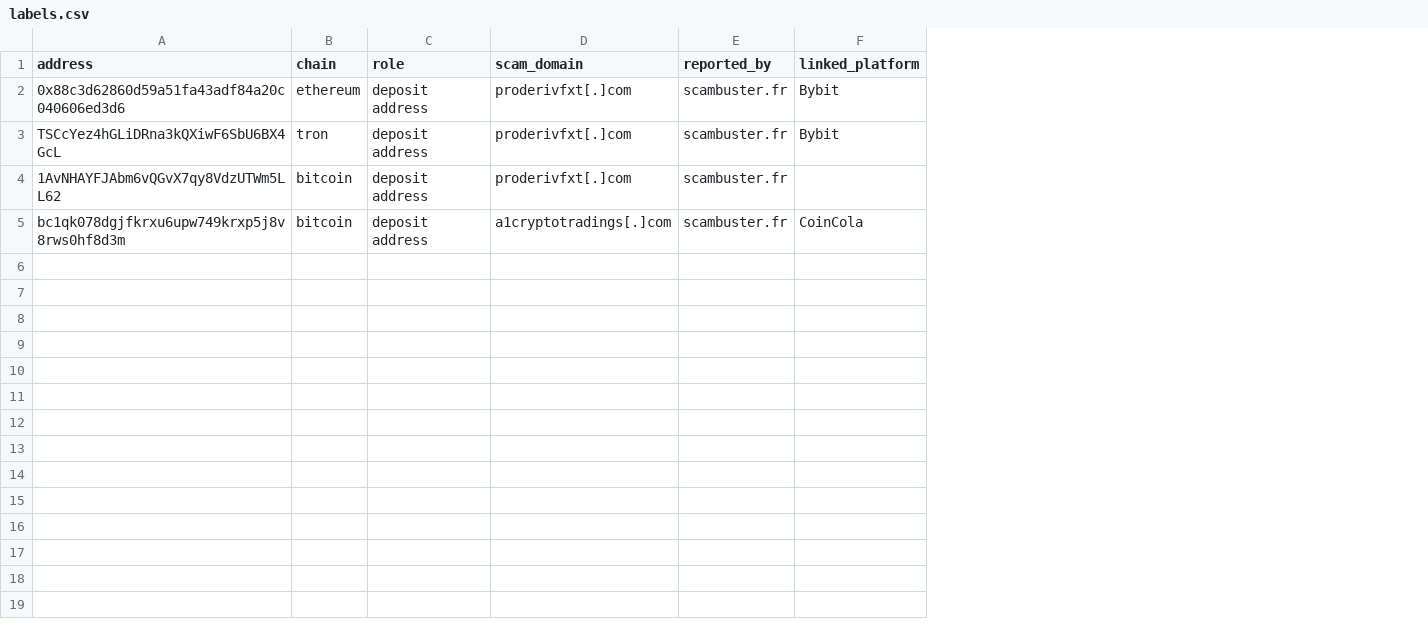
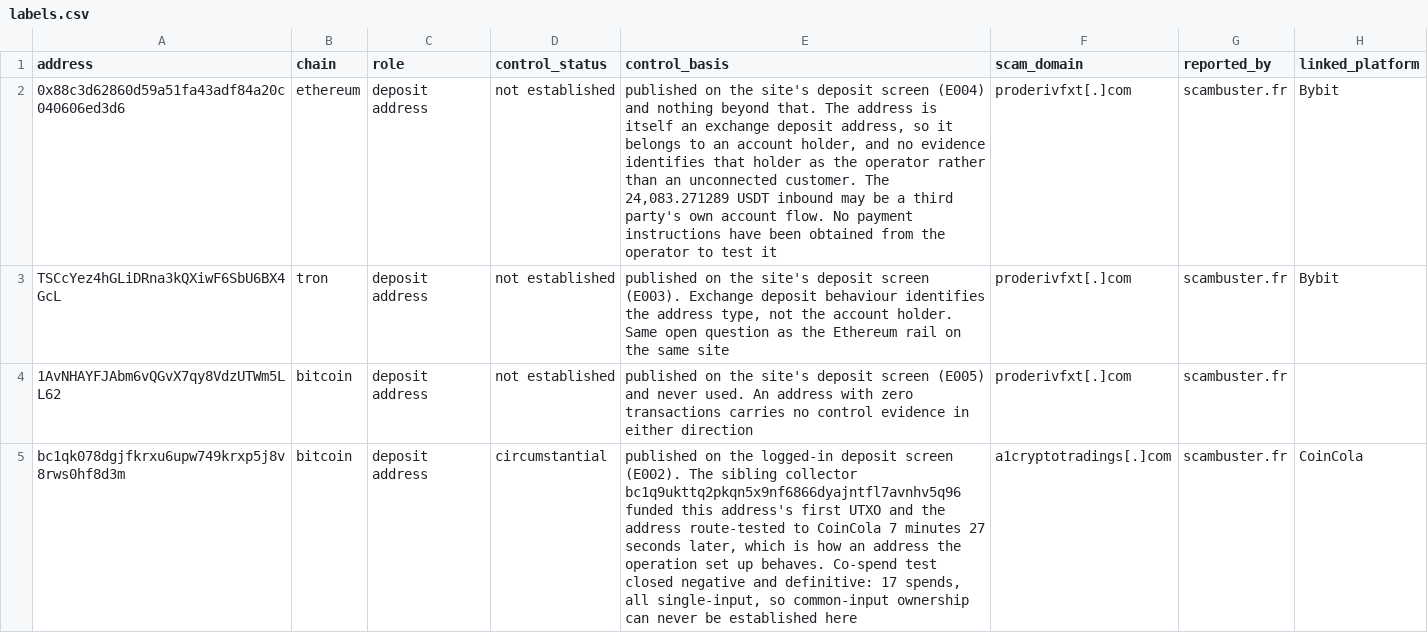
Before and after one commit to TrxTr4c3r/TrxTr4c3r, a CSV file: public/labels/labels.csv, drawn as a sheet; only a part is shown; the diff names each change by its address in the sheet, - before the commit and + after, or states it on an @@ line.

```diff
--- a/public/labels/labels.csv
+++ b/public/labels/labels.csv
+column D (control_status), rows 2-5: not established | not established | not established | circumstantial
+column E (control_basis), rows 2-5: published on the site's deposit screen (E004) and nothing beyond that. The address is itself an exchange deposit address, so it belongs to an account holder, and no evidence identifies that holder as the operator rather than an unconnected customer. The 24,083.271289 USDT inbound may be a third party's own account flow. No payment instructions have been obtained from the operator to test it | published on the site's deposit screen (E003). Exchange deposit behaviour identifies the address type, not the account holder. Same open question as the Ethereum rail on the same site | published on the site's deposit screen (E005) and never used. An address with zero transactions carries no control evidence in either direction | published on the logged-in deposit screen (E002). The sibling collector bc1q9ukttq2pkqn5x9nf6866dyajntfl7avnhv5q96 funded this address's first UTXO and the address route-tested to CoinCola 7 minutes 27 seconds later, which is how an address the operation set up behaves. Co-spend test closed negative and definitive: 17 spends, all single-input, so common-input ownership can never be established here
```
Also changed, not shown: 5 other files.
